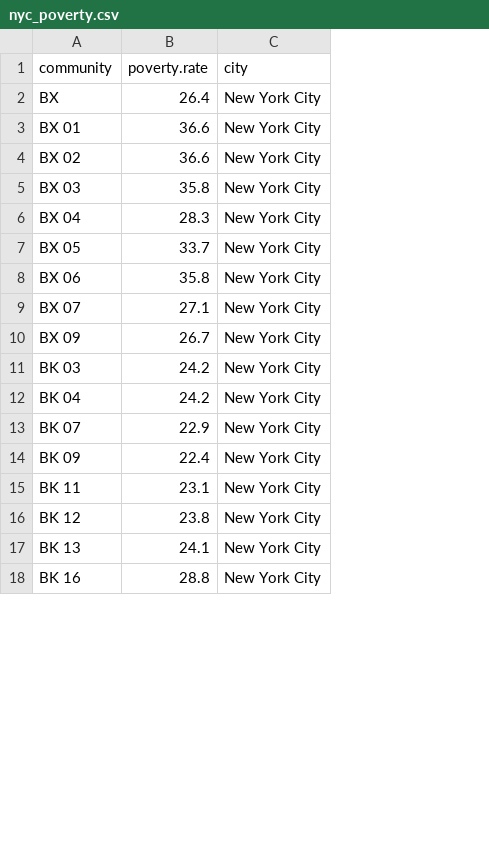
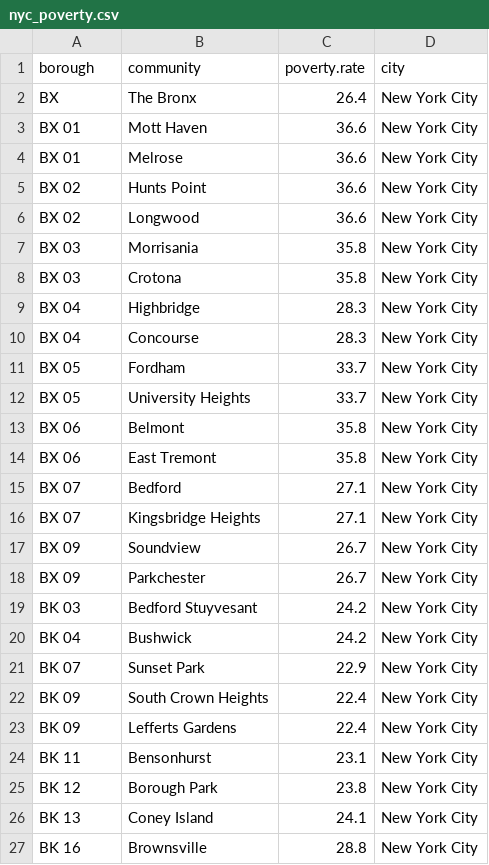
Before and after one commit to macs30112-winter24/final-project-umai, a CSV file: poverty/nyc_poverty.csv, drawn as a sheet; only a part is shown; addresses are those after the commit; the diff covers the shown part only; the diff names each change by its address in the sheet, - before the commit and + after, or states it on an @@ line.

```diff
--- a/poverty/nyc_poverty.csv
+++ b/poverty/nyc_poverty.csv
+column B (community), rows 2-3: The Bronx | Mott Haven; rows 6-7: Longwood | Morrisania; rows 10-11: Concourse | Fordham; rows 14-15: East Tremont | Bedford; rows 18-21: Parkchester | Bedford Stuyvesant | Bushwick | Sunset Park; rows 23-27: Lefferts Gardens | Bensonhurst | Borough Park | Coney Island | Brownsville
-A1: community
+A1: borough
+row 4: BX 01 | Melrose | 36.6 | New York City
+row 5: BX 02 | Hunts Point | 36.6 | New York City
+row 8: BX 03 | Crotona | 35.8 | New York City
+row 9: BX 04 | Highbridge | 28.3 | New York City
+row 12: BX 05 | University Heights | 33.7 | New York City
+row 13: BX 06 | Belmont | 35.8 | New York City
+row 16: BX 07 | Kingsbridge Heights | 27.1 | New York City
+row 17: BX 09 | Soundview | 26.7 | New York City
+row 22: BK 09 | South Crown Heights | 22.4 | New York City
```
Also changed, not shown: 4 added rows elsewhere in this file, poverty/nyc.csv, 2 other files.
